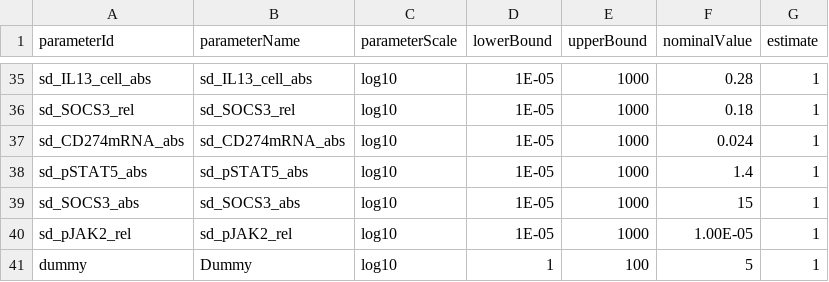
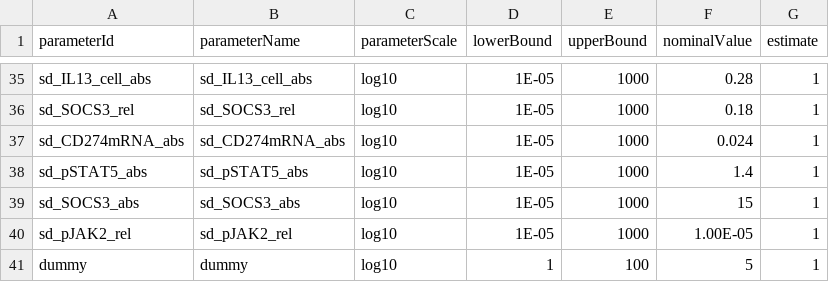
Before and after one commit to LarkinIt/BayesianBenchmark, a TSV file: Raia_CancerResearch2011/parameters_Raia_CancerResearch2011.tsv, drawn as a sheet; only a part is shown, gaps mark what is left out.

Commit message:
Bug fix: added dummy variable to Raia model

```diff
--- a/Raia_CancerResearch2011/parameters_Raia_CancerResearch2011.tsv
+++ b/Raia_CancerResearch2011/parameters_Raia_CancerResearch2011.tsv
@@ -40,2 +40,2 @@ sd_SOCS3_abs	sd_SOCS3_abs	log10	1E-05	1000	15	1
 sd_pJAK2_rel	sd_pJAK2_rel	log10	1E-05	1000	1.00E-05	1
-dummy	Dummy	log10	1	100	5	1
+dummy	dummy	log10	1	100	5	1
```
Also changed, not shown: 1 other file.
